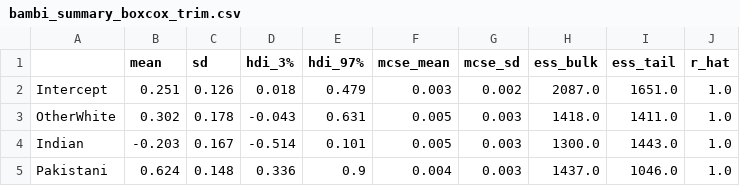
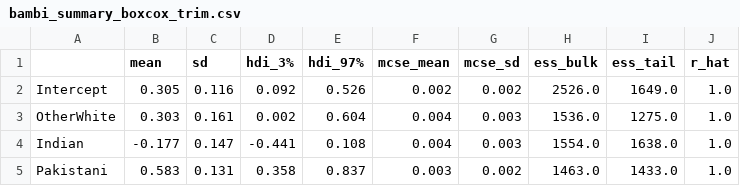
Before and after one commit to antiraids/london-immigration-raids-map, a CSV file: AmendedData/bambi_summary_boxcox_trim.csv, drawn as a sheet; only a part is shown; the diff covers the shown part only.

```diff
--- a/AmendedData/bambi_summary_boxcox_trim.csv
+++ b/AmendedData/bambi_summary_boxcox_trim.csv
@@ -1,5 +1,5 @@
 ,mean,sd,hdi_3%,hdi_97%,mcse_mean,mcse_sd,ess_bulk,ess_tail,r_hat
-Intercept,0.251,0.126,0.018,0.479,0.003,0.002,2087.0,1651.0,1.0
-OtherWhite,0.302,0.178,-0.043,0.631,0.005,0.003,1418.0,1411.0,1.0
-Indian,-0.203,0.167,-0.514,0.101,0.005,0.003,1300.0,1443.0,1.0
-Pakistani,0.624,0.148,0.336,0.9,0.004,0.003,1437.0,1046.0,1.0
+Intercept,0.305,0.116,0.092,0.526,0.002,0.002,2526.0,1649.0,1.0
+OtherWhite,0.303,0.161,0.002,0.604,0.004,0.003,1536.0,1275.0,1.0
+Indian,-0.177,0.147,-0.441,0.108,0.004,0.003,1554.0,1638.0,1.0
+Pakistani,0.583,0.131,0.358,0.837,0.003,0.002,1463.0,1433.0,1.0
```
Also changed, not shown: 55 edited cells elsewhere in this file, AmendedData/bambi_summary_boxcox.csv, AmendedData/bambi_summary_naive.csv, 16 other files.
